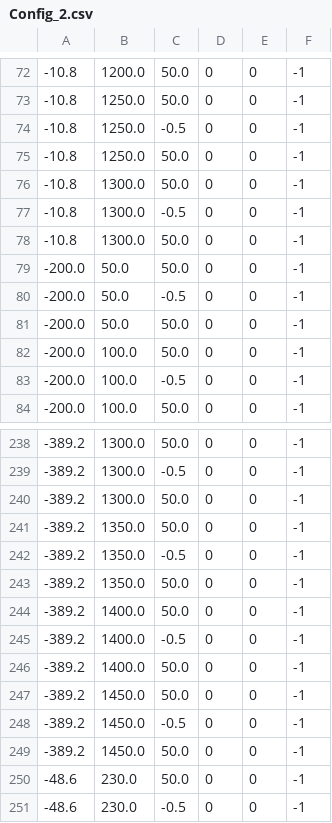
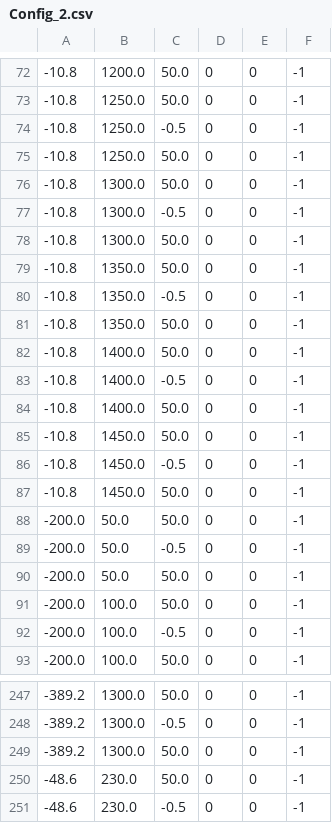
Before and after one commit to lronsse/E02H_2021, a CSV file: python scripts/WB1/Config_2.csv, drawn as a sheet; only a part is shown, gaps mark what is left out.

```diff
--- a/python scripts/WB1/Config_2.csv
+++ b/python scripts/WB1/Config_2.csv
@@ -78,2 +78,11 @@
 -10.8,1300.0,50.0,0,0,-1
+-10.8,1350.0,50.0,0,0,-1
+-10.8,1350.0,-0.5,0,0,-1
+-10.8,1350.0,50.0,0,0,-1
+-10.8,1400.0,50.0,0,0,-1
+-10.8,1400.0,-0.5,0,0,-1
+-10.8,1400.0,50.0,0,0,-1
+-10.8,1450.0,50.0,0,0,-1
+-10.8,1450.0,-0.5,0,0,-1
+-10.8,1450.0,50.0,0,0,-1
 -200.0,50.0,50.0,0,0,-1
@@ -240,11 +249,2 @@
 -389.2,1300.0,50.0,0,0,-1
--389.2,1350.0,50.0,0,0,-1
--389.2,1350.0,-0.5,0,0,-1
--389.2,1350.0,50.0,0,0,-1
--389.2,1400.0,50.0,0,0,-1
--389.2,1400.0,-0.5,0,0,-1
--389.2,1400.0,50.0,0,0,-1
--389.2,1450.0,50.0,0,0,-1
--389.2,1450.0,-0.5,0,0,-1
--389.2,1450.0,50.0,0,0,-1
 -48.6,230.0,50.0,0,0,-1
```
Also changed, not shown: 2 other files.
